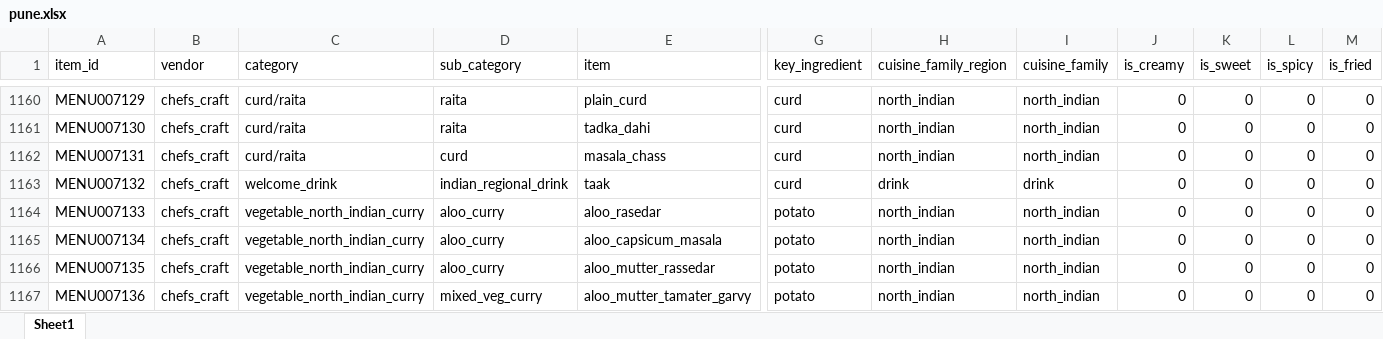
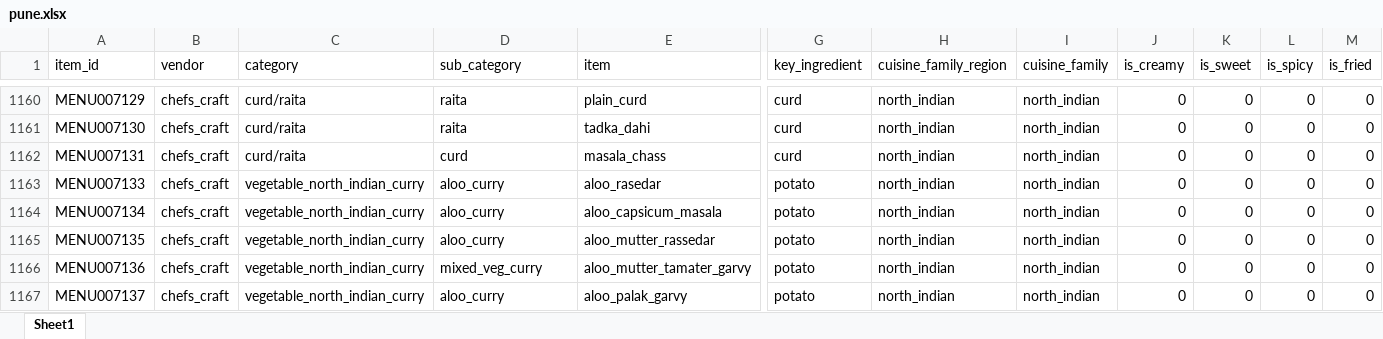
Before and after one commit to darshancmpawar/Menu_Engineering_App, an Excel workbook: ikigai_masala-main/data/raw/city_items/pune.xlsx, sheet Sheet1, drawn as a sheet; only a part is shown, gaps mark what is left out; the shorter side is filled out with more unchanged rows; values as stored, in another font and other column widths than the file's, no borders; rows hold the shown columns only; the diff names each change by its address in the sheet, - before the commit and + after, or states it on an @@ line.

```diff
--- a/ikigai_masala-main/data/raw/city_items/pune.xlsx (sheet Sheet1)
+++ b/ikigai_masala-main/data/raw/city_items/pune.xlsx (sheet Sheet1)
-row 1163: MENU007132 | chefs_craft | welcome_drink | indian_regional_drink | taak | curd | drink | drink | 0 | 0 | 0 | 0
```
Also changed, not shown: 2 other files.
